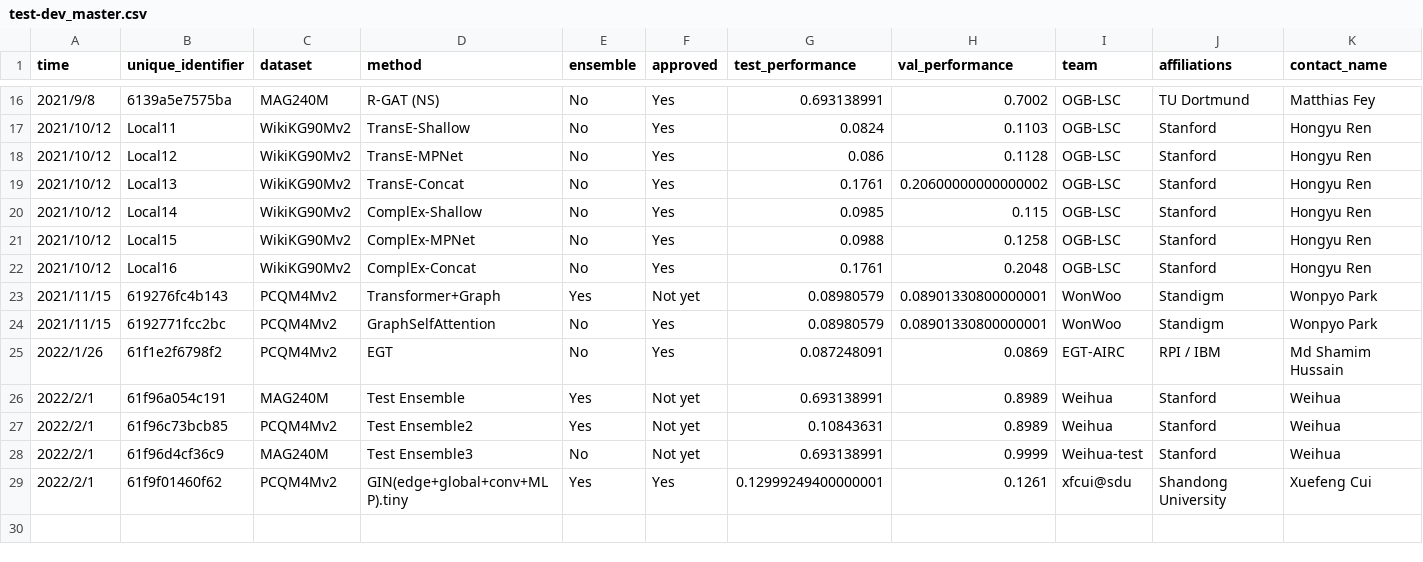
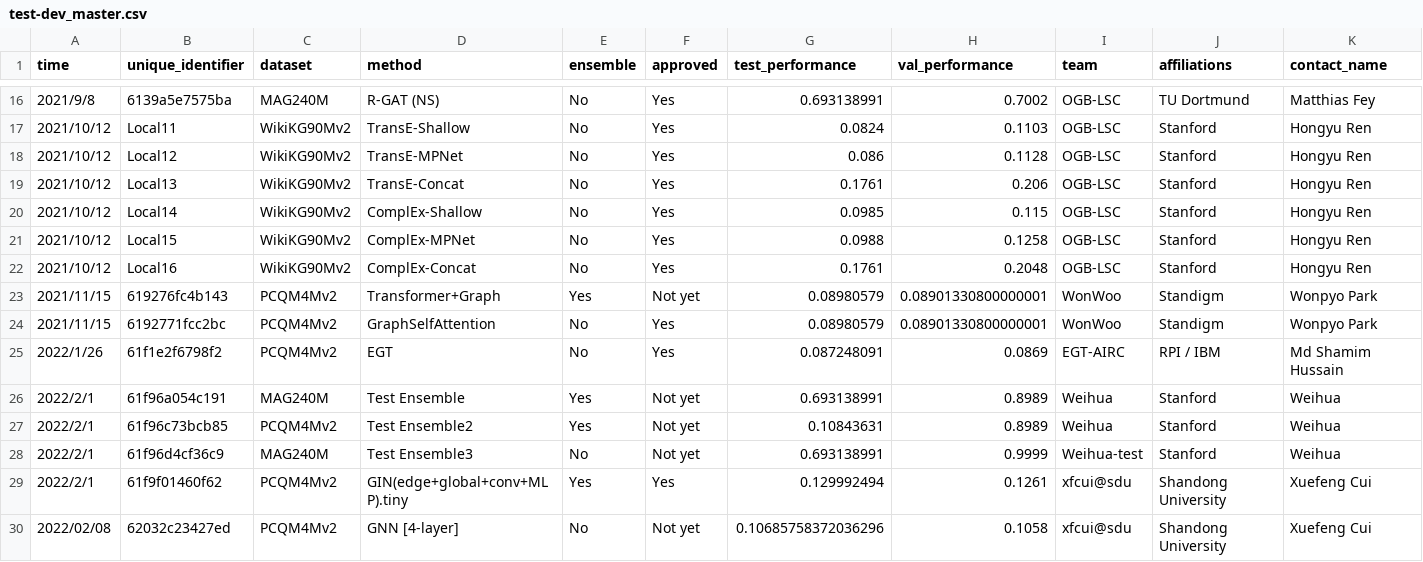
Before and after one commit to snap-stanford/ogb-web, a CSV file: test-dev_master.csv, drawn as a sheet; only a part is shown, gaps mark what is left out; rows hold the shown columns only; the diff names each change by its address in the sheet, - before the commit and + after, or states it on an @@ line.

```diff
--- a/test-dev_master.csv
+++ b/test-dev_master.csv
-H19 (val_performance): 0.20600000000000002
+H19 (val_performance): 0.206
-G29 (test_performance): 0.12999249400000001
+G29 (test_performance): 0.129992494
+row 30: 2022/02/08 | 62032c23427ed | PCQM4Mv2 | GNN [4-layer] | No | Not yet | 0.10685758372036296 | 0.1058 | xfcui@sdu | Shandong University | Xuefeng Cui
```
Also changed, not shown: test-dev_leaderboard.csv.
